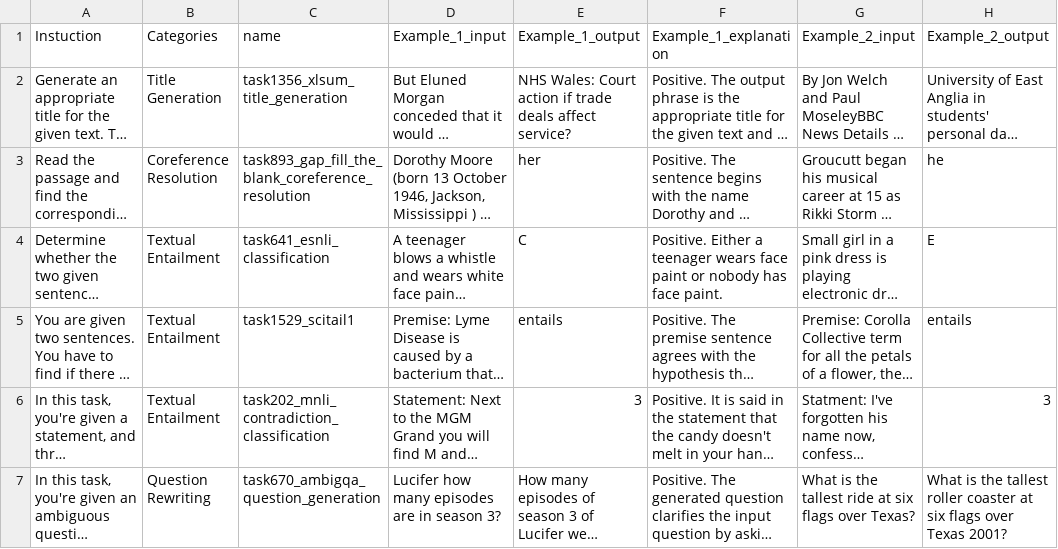
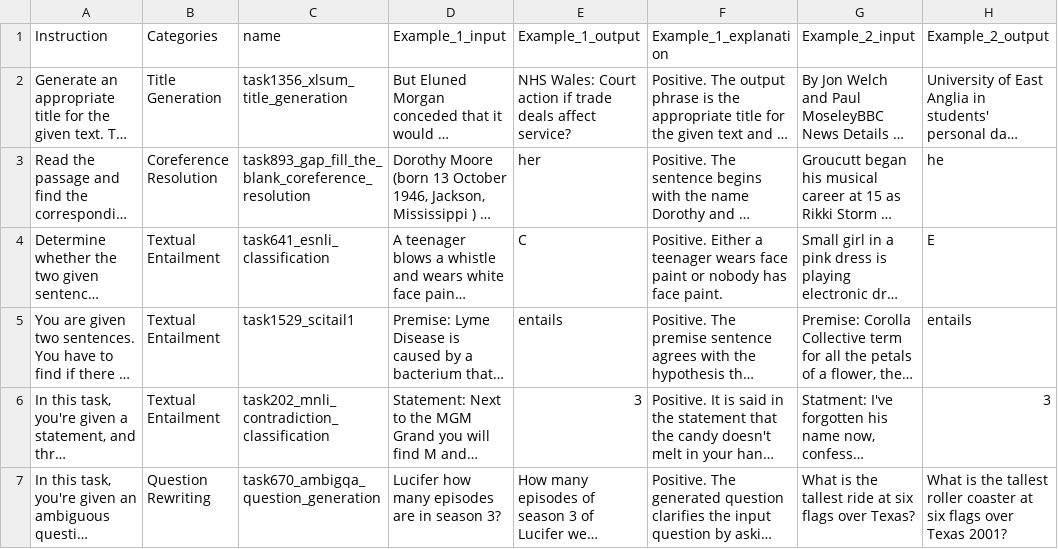
Before and after one commit to jiashenggu/Tk-Instruct, a CSV file: tmp/tasks.csv, drawn as a sheet; only a part is shown; long unchanged cells end in …; the diff names each change by its address in the sheet, - before the commit and + after, or states it on an @@ line.

Commit message:
typo

```diff
--- a/tmp/tasks.csv
+++ b/tmp/tasks.csv
-A1: Instuction
+A1: Instruction
```
Also changed, not shown: tmp/tasks1.csv, tmp/tasks_subset.csv, 1 other file.
